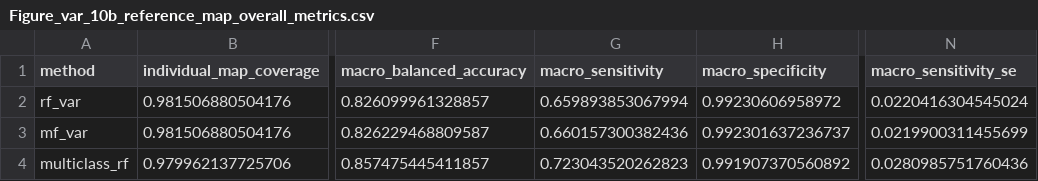
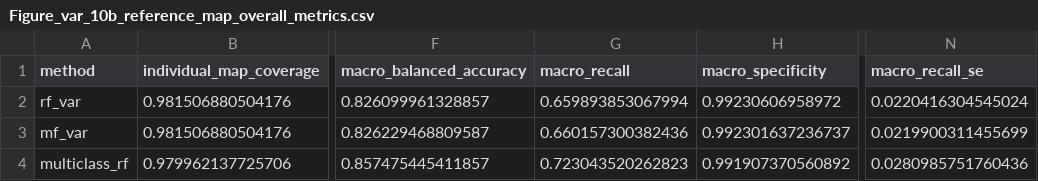
Before and after one commit to gingerlolipop/ecoChina2, a CSV file: visualization var threshold0.4/tables/Figure_var_10b_reference_map_overall_metrics.csv, drawn as a sheet; only a part is shown, gaps mark what is left out; the diff names each change by its address in the sheet, - before the commit and + after, or states it on an @@ line.

```diff
--- a/visualization var threshold0.4/tables/Figure_var_10b_reference_map_overall_metrics.csv
+++ b/visualization var threshold0.4/tables/Figure_var_10b_reference_map_overall_metrics.csv
-G1: macro_sensitivity
+G1: macro_recall
-N1: macro_sensitivity_se
+N1: macro_recall_se
```
Also changed, not shown: visualization var threshold0.4/tables/Figure_var_10b_reference_map_zone_metrics_common_mask.csv, visualization var threshold0.4/tables/Figure_var_1_climate_soil_metric_summary.csv, 11 other files.
